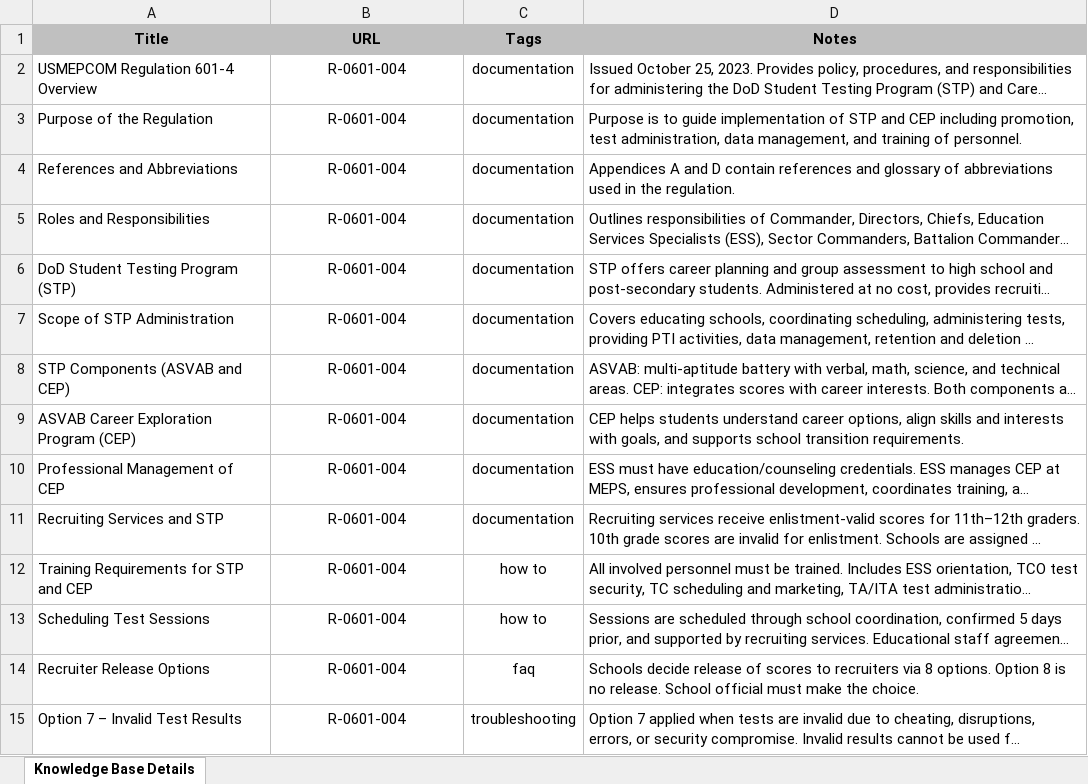
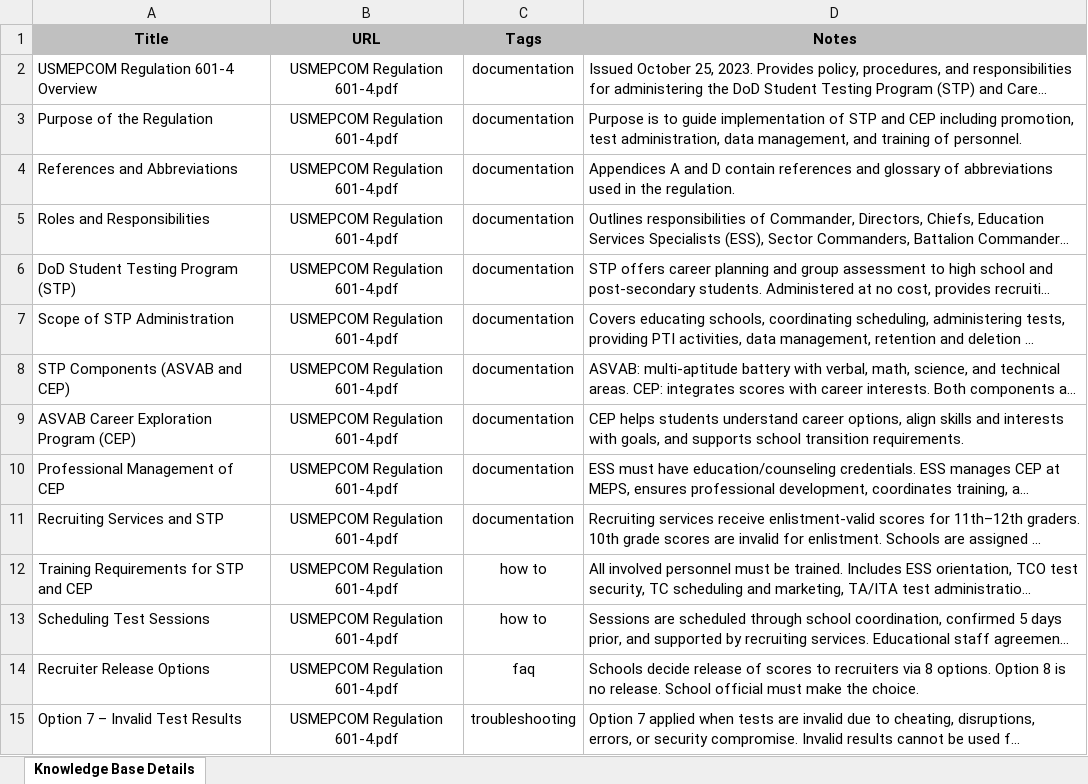
Before and after one commit to nesand/html-portfolio, an Excel workbook: knowledge_data.xlsx, sheet Knowledge Base Details, drawn as a sheet; only a part is shown; long unchanged cells end in …; values as stored, in another font and other column widths than the file's, no borders; the diff covers the shown part only; the diff names each change by its address in the sheet, - before the commit and + after, or states it on an @@ line.

```diff
--- a/knowledge_data.xlsx (sheet Knowledge Base Details)
+++ b/knowledge_data.xlsx (sheet Knowledge Base Details)
-B2:B15 (URL): R-0601-004
+B2:B15 (URL): USMEPCOM Regulation 601-4.pdf
```
Also changed, not shown: 11 added rows and 43 edited cells elsewhere in this sheet, 16 other files.
